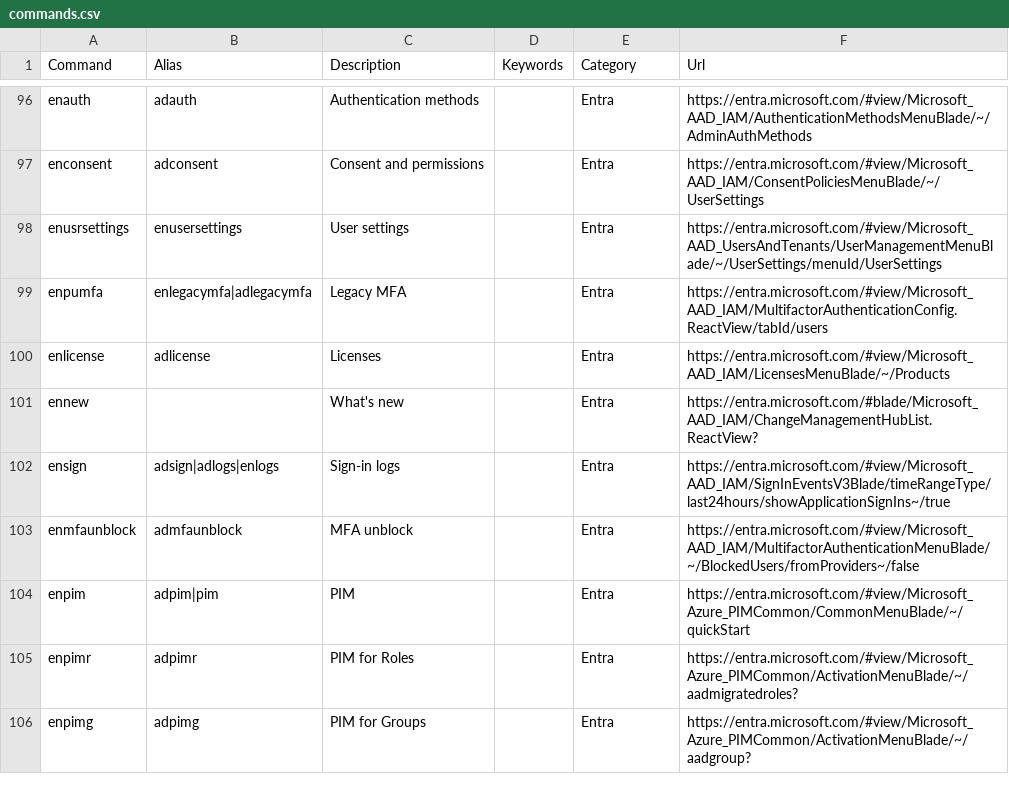
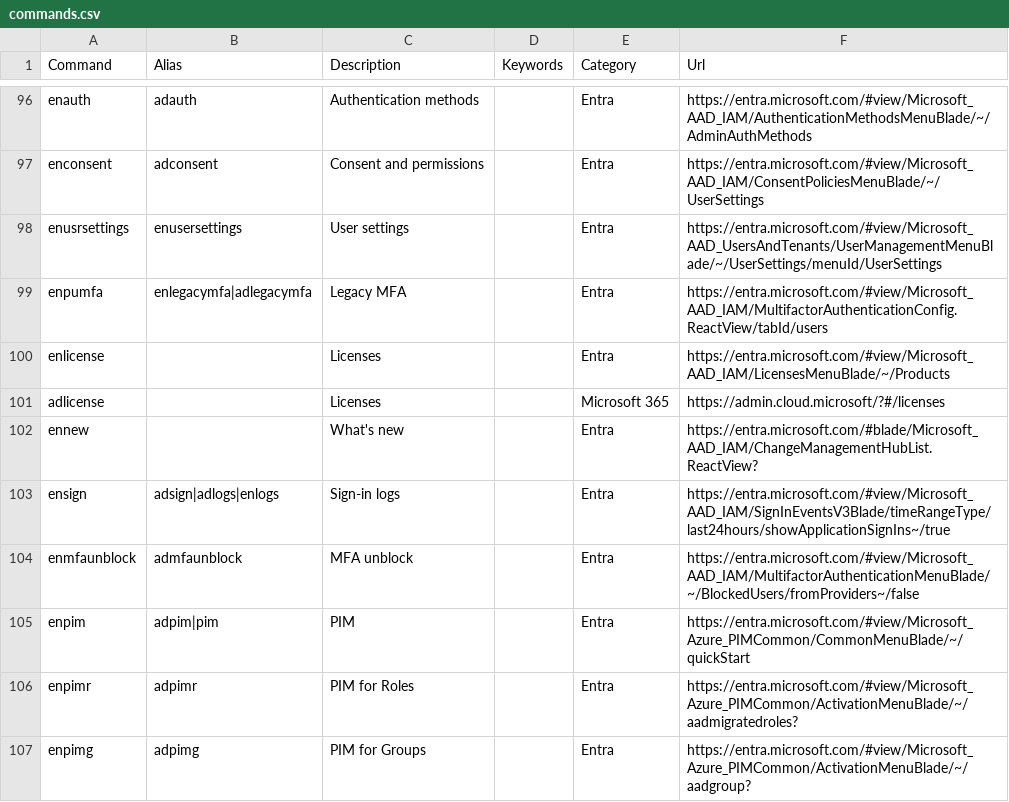
Before and after one commit to merill/cmd, a CSV file: website/config/commands.csv, drawn as a sheet; only a part is shown, gaps mark what is left out.

Commit message:
Update commands.csv
Licenses management page was migrated over to https://admin.cloud.microsoft/?#/licenses causing enlicense.cmd.ms to no longer be an effective shortcut.

```diff
--- a/website/config/commands.csv
+++ b/website/config/commands.csv
@@ -99,3 +99,4 @@ enusrsettings,enusersettings,User settings,,Entra,https://entra.microsoft.com/#v
 enpumfa,enlegacymfa|adlegacymfa,Legacy MFA,,Entra,https://entra.microsoft.com/#view/Microsoft_AAD_IAM/MultifactorAuthenticationConfig.ReactView/tabId/users
-enlicense,adlicense,Licenses,,Entra,https://entra.microsoft.com/#view/Microsoft_AAD_IAM/LicensesMenuBlade/~/Products
+enlicense,,Licenses,,Entra,https://entra.microsoft.com/#view/Microsoft_AAD_IAM/LicensesMenuBlade/~/Products
+adlicense,,Licenses,,Microsoft 365,https://admin.cloud.microsoft/?#/licenses
 ennew,,What's new,,Entra,https://entra.microsoft.com/#blade/Microsoft_AAD_IAM/ChangeManagementHubList.ReactView?
```
